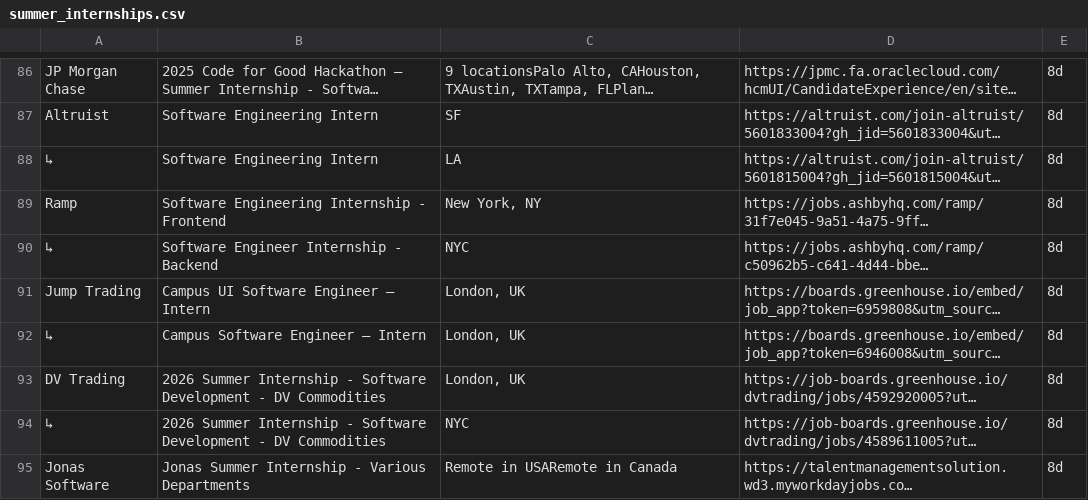
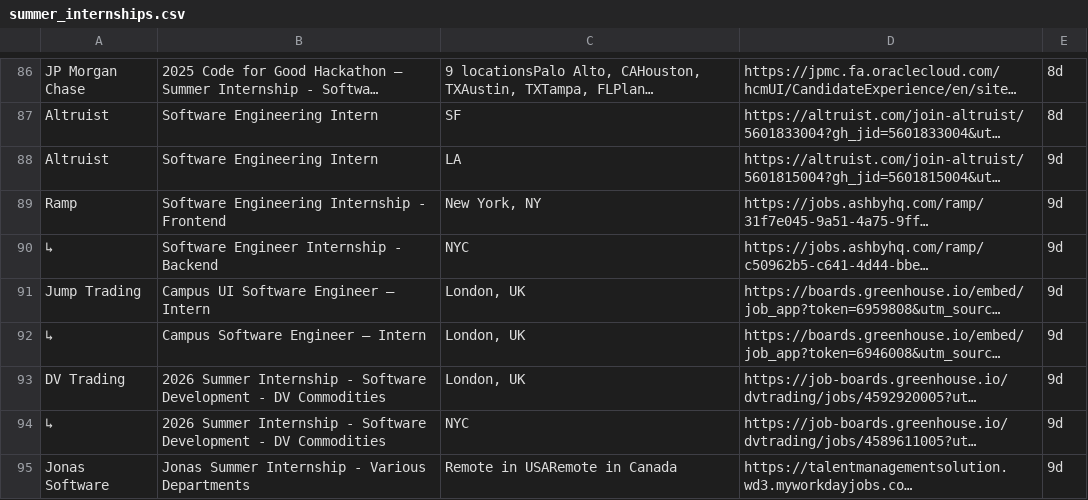
Before and after one commit to lenovocho86-code/job, a CSV file: scraped_jobs/summer_internships.csv, drawn as a sheet; only a part is shown, gaps mark what is left out; long unchanged cells end in …; the diff covers the shown part only; the diff names each change by its address in the sheet, - before the commit and + after, or states it on an @@ line.

```diff
--- a/scraped_jobs/summer_internships.csv
+++ b/scraped_jobs/summer_internships.csv
-A88: ↳
+A88: Altruist
-E88:E95: 8d
+E88:E95: 9d
```
Also changed, not shown: 56 edited cells elsewhere in this file.
